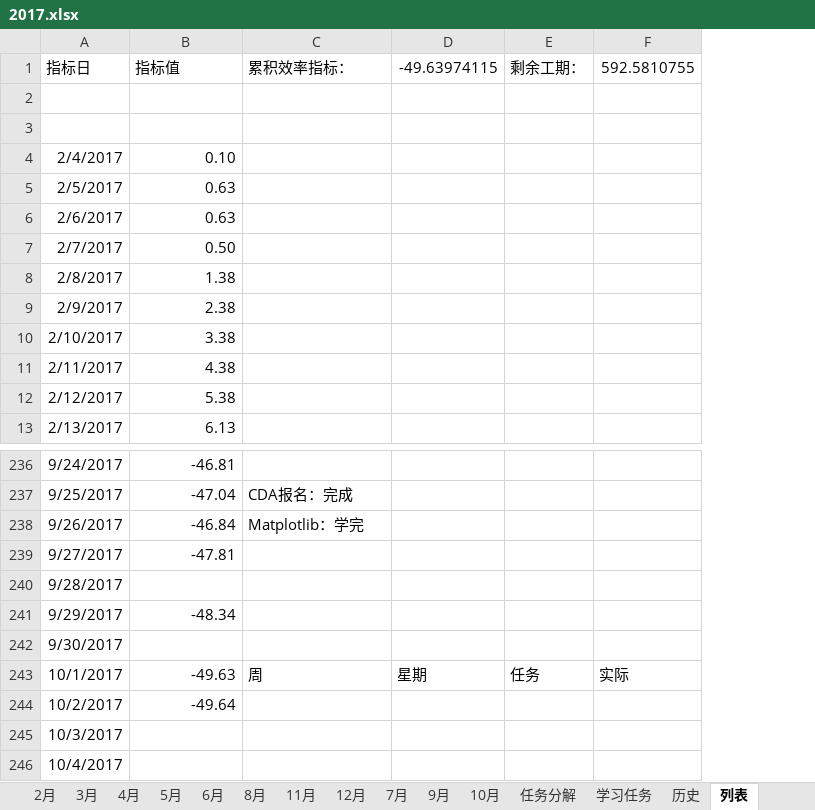
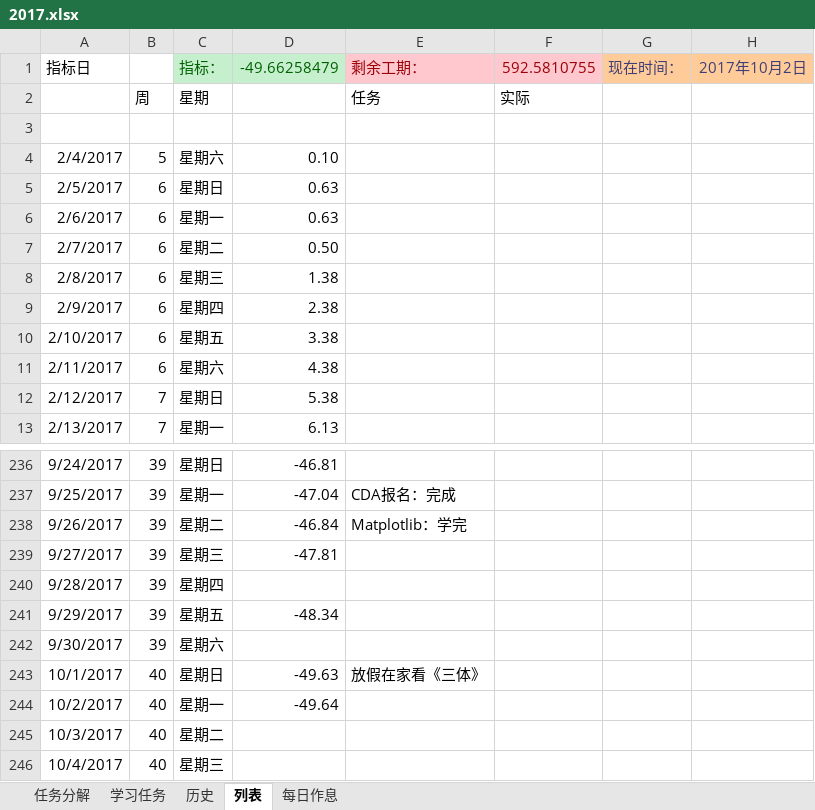
Before and after one commit to guofei9987/plans, an Excel workbook: 2017.xlsx, sheet 列表, drawn as a sheet; only a part is shown, gaps mark what is left out; values as stored, in another font and other column widths than the file's, no borders; charts and pictures and conditional formats not drawn; removed rows and columns are numbered as before the commit, all else as after; the diff covers the shown part only; the diff names each change by its address in the sheet, - before the commit and + after, or states it on an @@ line.

```diff
--- a/2017.xlsx (sheet 列表)
+++ b/2017.xlsx (sheet 列表)
-sheet tab: 2月
-sheet tab: 3月
-sheet tab: 4月
-sheet tab: 5月
-sheet tab: 6月
-sheet tab: 8月
-sheet tab: 11月
-sheet tab: 12月
-sheet tab: 7月
-sheet tab: 9月
-sheet tab: 10月
+column B, rows 2-13: 周 |  | 5 | 6 | 6 | 6 | 6 | 6 | 6 | 6 | 7 | 7; rows 236-246: 39 | 39 | 39 | 39 | 39 | 39 | 39 | 40 | 40 | 40 | 40
+column C, rows 1-13: 指标： | 星期 |  | 星期六 | 星期日 | 星期一 | 星期二 | 星期三 | 星期四 | 星期五 | 星期六 | 星期日 | 星期一; rows 236-246: 星期日 | 星期一 | 星期二 | 星期三 | 星期四 | 星期五 | 星期六 | 星期日 | 星期一 | 星期二 | 星期三
-column D, row 1: -49.63974115; row 243: 星期
-column E, row 1: 剩余工期：; row 243: 任务
+column G, row 1: 现在时间：
+column H, row 1: 2017年10月2日
-D1: 指标值
+D1: -49.66258479
@@ D1 fill: none → #C6EFCE, text colour: black → #006100 @@
-E1: 累积效率指标：
+E1: 剩余工期：
@@ E1 fill: none → #FFC7CE, text colour: black → #9C0006 @@
@@ F1 fill: none → #FFC7CE, text colour: black → #9C0006 @@
-row 2: (empty)
+row 2:  | 周 | 星期 |  | 任务 | 实际
-E243: 周
+E243: 放假在家看《三体》
-F243: 实际
+F243: (empty)
```
Also changed, not shown: 59 added rows and 1 edited cell elsewhere in this sheet, charts or pictures, 1 other file.
